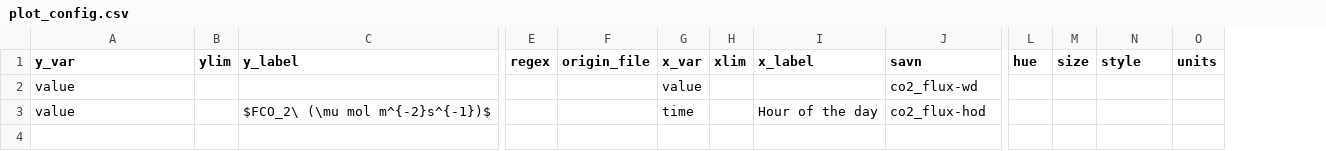
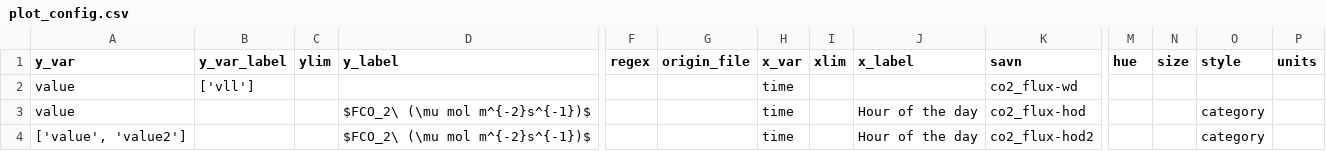
Before and after one commit to pedrohenriquecoimbra/csvplotter, a CSV file: sample/plot_config.csv, drawn as a sheet; only a part is shown, gaps mark what is left out; addresses are those after the commit; rows hold the shown columns only; the diff names each change by its address in the sheet, - before the commit and + after, or states it on an @@ line.

```diff
--- a/sample/plot_config.csv
+++ b/sample/plot_config.csv
+column B (y_var_label), row 2: ['vll']
-H2 (x_var): value
+H2 (x_var): time
-O3 (style): (empty)
+O3 (style): category
+row 4: ['value', 'value2'] |  |  | $FCO_2\ (\mu mol m^{-2}s^{-1})$ |  |  | time |  | Hour of the day | co2_flux-hod2 |  |  | category
```
Also changed, not shown: 2 other files.
